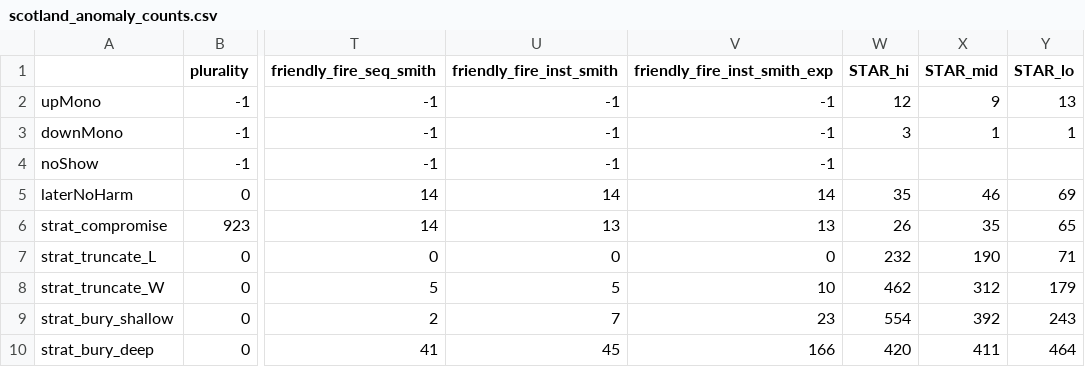
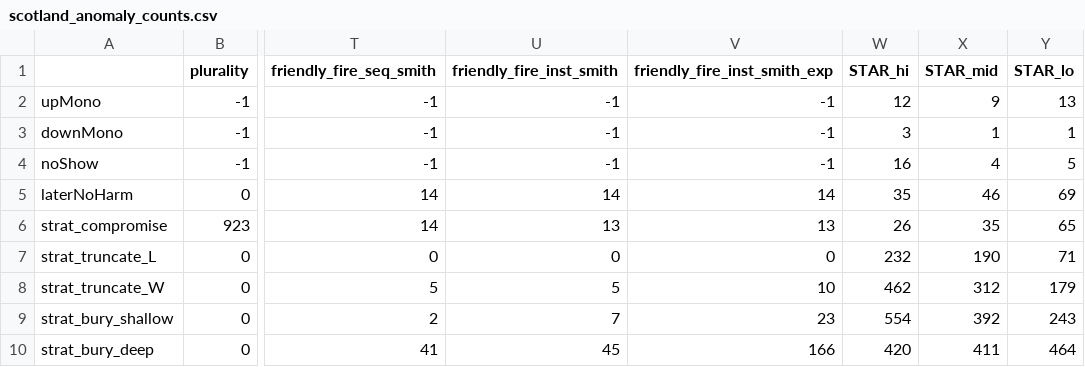
Before and after one commit to ivolic/condorcet_analysis, a CSV file: Jones_code/Results/scotland_anomaly_counts.csv, drawn as a sheet; only a part is shown, gaps mark what is left out; the diff names each change by its address in the sheet, - before the commit and + after, or states it on an @@ line.

Commit message:
Update scotland_anomaly_counts.csv
Added in STAR no show

```diff
--- a/Jones_code/Results/scotland_anomaly_counts.csv
+++ b/Jones_code/Results/scotland_anomaly_counts.csv
-W4 (STAR_hi): (empty)
+W4 (STAR_hi): 16
-X4 (STAR_mid): (empty)
+X4 (STAR_mid): 4
-Y4 (STAR_lo): (empty)
+Y4 (STAR_lo): 5
```
